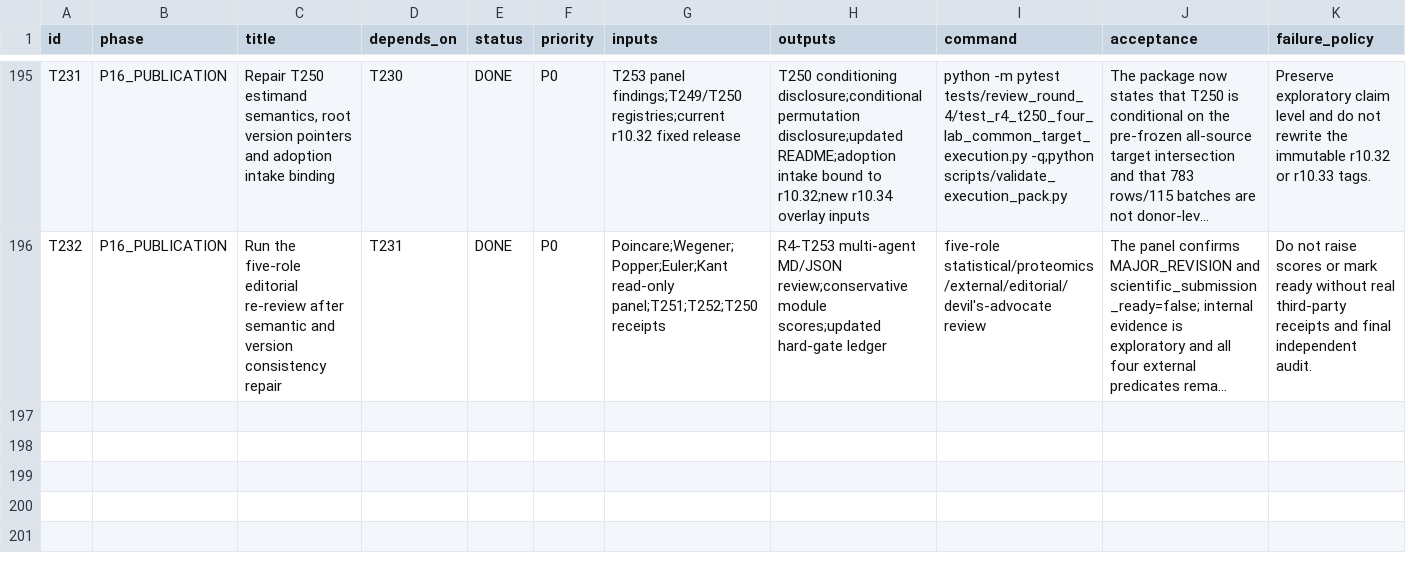
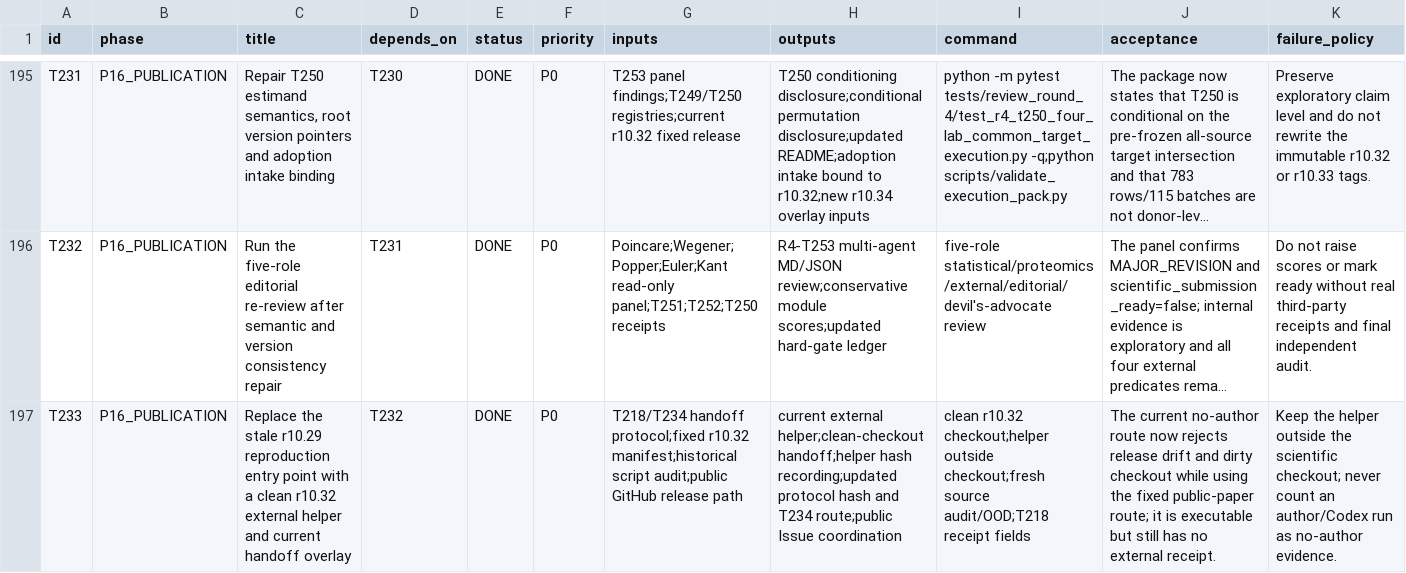
Before and after one commit to ahvsjags/BioInterfaceOS, a TSV file: TASKS.tsv, drawn as a sheet; only a part is shown, gaps mark what is left out; long unchanged cells end in …; the diff names each change by its address in the sheet, - before the commit and + after, or states it on an @@ line.

Commit message:
feat: add current clean-room reproduction helper

```diff
--- a/TASKS.tsv
+++ b/TASKS.tsv
+row 197: T233 | P16_PUBLICATION | Replace the stale r10.29 reproduction entry point with a clean r10.32 external helper and current handoff overlay | T232 | DONE | P0 | T218/T234 handoff protocol;fixed r10.32 manifest;historical script audit;public GitHub release path | current external helper;clean-checkout handoff;helper hash recording;updated protocol hash and T234 route;public Issue coordination | clean r10.32 checkout;helper outside checkout;fresh source audit/OOD;T218 receipt fields | The current no-author route now rejects release drift and dirty checkout while using the fixed public-paper route; it is executable but still has no external receipt. | Keep the helper outside the scientific checkout; never count an author/Codex run as no-author evidence.
```
Also changed, not shown: 10 other files.
